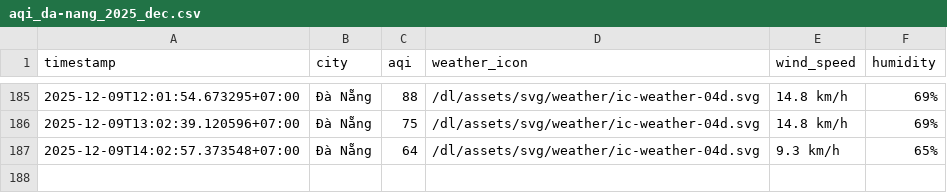
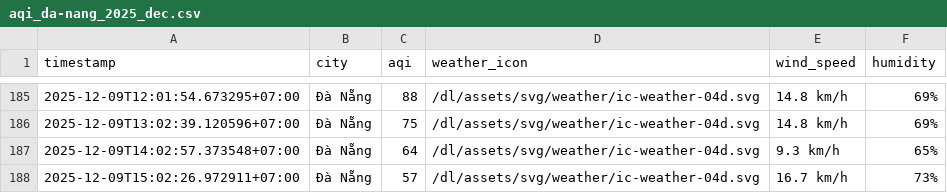
Before and after one commit to nghiahsgs/iqair-dataset, a CSV file: result/da-nang/aqi_da-nang_2025_dec.csv, drawn as a sheet; only a part is shown, gaps mark what is left out; the diff names each change by its address in the sheet, - before the commit and + after, or states it on an @@ line.

```diff
--- a/result/da-nang/aqi_da-nang_2025_dec.csv
+++ b/result/da-nang/aqi_da-nang_2025_dec.csv
+row 188: 2025-12-09T15:02:26.972911+07:00 | Đà Nẵng | 57 | /dl/assets/svg/weather/ic-weather-04d.svg | 16.7 km/h | 73%
```
Also changed, not shown: result/can-tho/aqi_can-tho_2025_dec.csv, result/hai-phong/aqi_hai-phong_2025_dec.csv, 5 other files.
